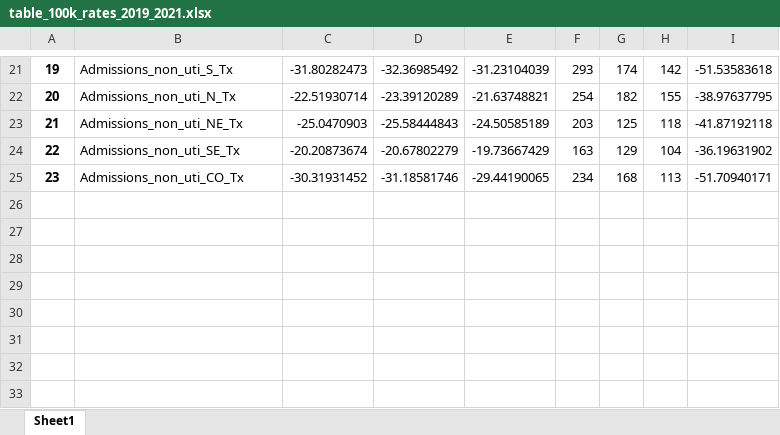
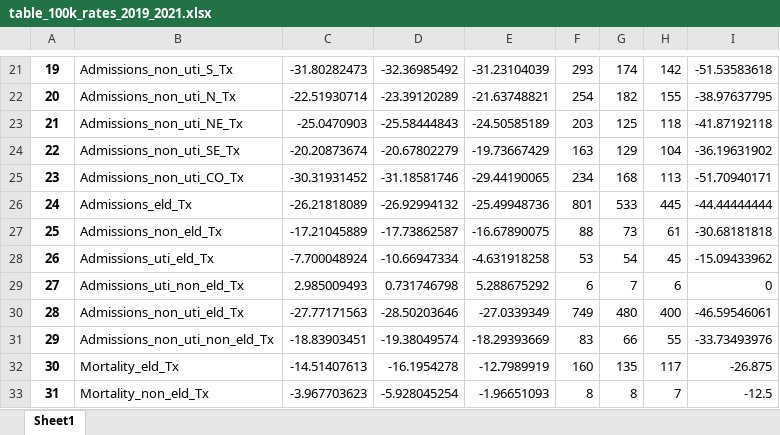
Before and after one commit to mmeirim/pneumonia_evolution_BR, an Excel workbook: tables/table_100k_rates_2019_2021.xlsx, sheet Sheet1, drawn as a sheet; only a part is shown, gaps mark what is left out; values as stored, in another font and other column widths than the file's, no borders; the diff names each change by its address in the sheet, - before the commit and + after, or states it on an @@ line.

```diff
--- a/tables/table_100k_rates_2019_2021.xlsx (sheet Sheet1)
+++ b/tables/table_100k_rates_2019_2021.xlsx (sheet Sheet1)
+row 26: 24 | Admissions_eld_Tx | -26.21818089 | -26.92994132 | -25.49948736 | 801 | 533 | 445 | -44.44444444
+row 27: 25 | Admissions_non_eld_Tx | -17.21045889 | -17.73862587 | -16.67890075 | 88 | 73 | 61 | -30.68181818
+row 28: 26 | Admissions_uti_eld_Tx | -7.700048924 | -10.66947334 | -4.631918258 | 53 | 54 | 45 | -15.09433962
+row 29: 27 | Admissions_uti_non_eld_Tx | 2.985009493 | 0.731746798 | 5.288675292 | 6 | 7 | 6 | 0
+row 30: 28 | Admissions_non_uti_eld_Tx | -27.77171563 | -28.50203646 | -27.0339349 | 749 | 480 | 400 | -46.59546061
+row 31: 29 | Admissions_non_uti_non_eld_Tx | -18.83903451 | -19.38049574 | -18.29393669 | 83 | 66 | 55 | -33.73493976
+row 32: 30 | Mortality_eld_Tx | -14.51407613 | -16.1954278 | -12.7989919 | 160 | 135 | 117 | -26.875
+row 33: 31 | Mortality_non_eld_Tx | -3.967703623 | -5.928045254 | -1.96651093 | 8 | 8 | 7 | -12.5
```
Also changed, not shown: tables/table_100k_rates_2011_2019.xlsx, tables/table_lethality_rates_2011_2019.xlsx, 5 other files.
